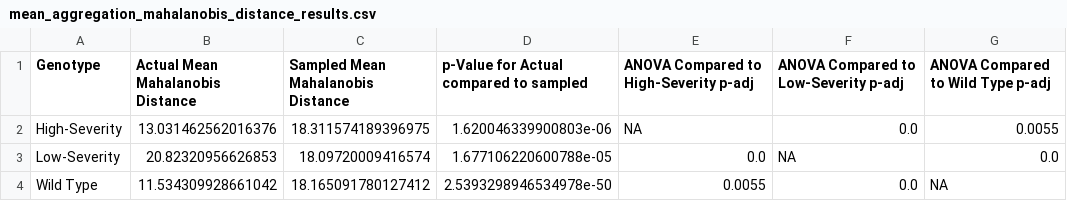
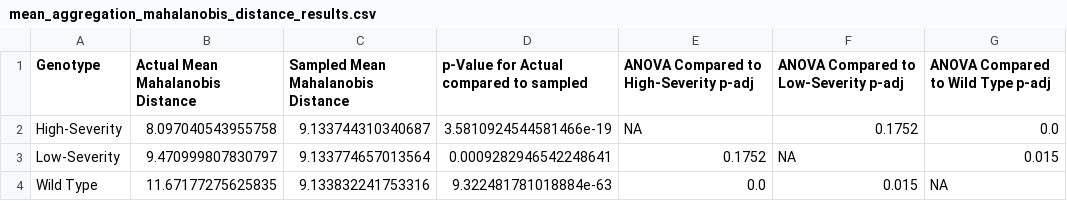
Before and after one commit to MikeLippincott/Nichols_Lab_Collaboration, a CSV file: 6.analyze_features/results/mean_aggregation_results/mean_aggregation_mahalanobis_distance_results.csv, drawn as a sheet.

```diff
--- a/6.analyze_features/results/mean_aggregation_results/mean_aggregation_mahalanobis_distance_results.csv
+++ b/6.analyze_features/results/mean_aggregation_results/mean_aggregation_mahalanobis_distance_results.csv
@@ -1,4 +1,4 @@
 Genotype,Actual Mean Mahalanobis Distance,Sampled Mean Mahalanobis Distance,p-Value for Actual compared to sampled,ANOVA Compared to High-Severity p-adj,ANOVA Compared to Low-Severity p-adj,ANOVA Compared to Wild Type p-adj
-High-Severity,13.031462562016376,18.311574189396975,1.620046339900803e-06,NA,0.0,0.0055
-Low-Severity,20.82320956626853,18.09720009416574,1.677106220600788e-05,0.0,NA,0.0
-Wild Type,11.534309928661042,18.165091780127412,2.5393298946534978e-50,0.0055,0.0,NA
+High-Severity,8.097040543955758,9.133744310340687,3.5810924544581466e-19,NA,0.1752,0.0
+Low-Severity,9.470999807830797,9.133774657013564,0.0009282946542248641,0.1752,NA,0.015
+Wild Type,11.67177275625835,9.133832241753316,9.322481781018884e-63,0.0,0.015,NA
```
Also changed, not shown: 10 other files.
